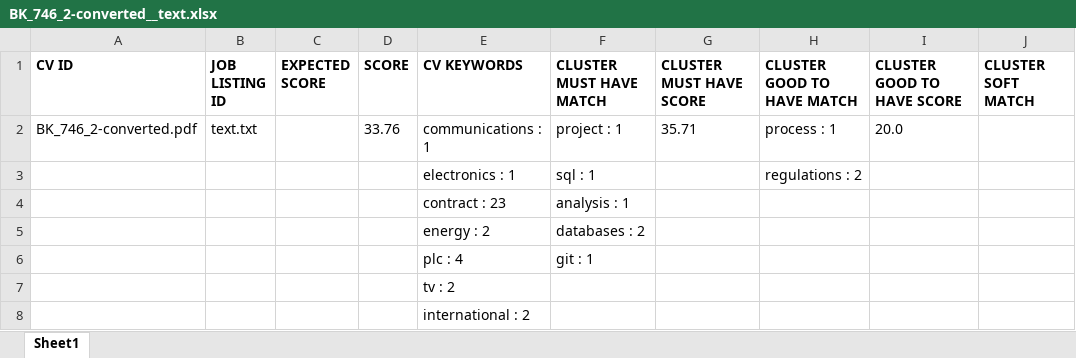
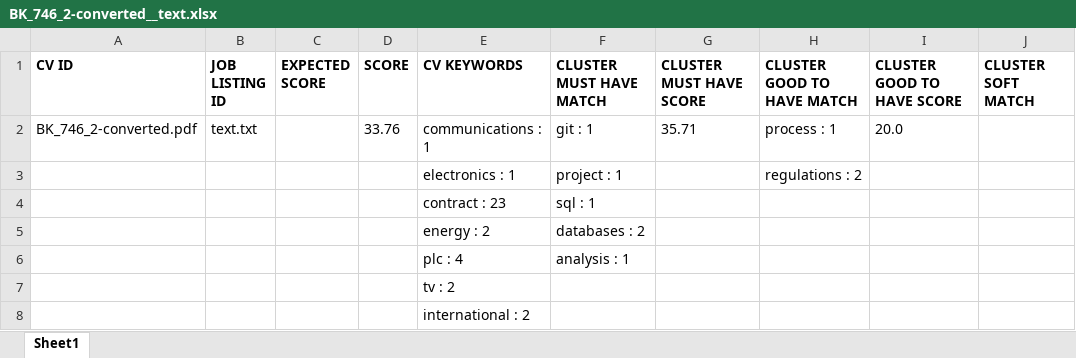
Before and after one commit to nihadazimli/pyjooblaparser, an Excel workbook: upload_files/BK_746_2-converted__text.xlsx, sheet Sheet1, drawn as a sheet; only a part is shown; values as stored, in another font and other column widths than the file's, no borders; the diff names each change by its address in the sheet, - before the commit and + after, or states it on an @@ line.

```diff
--- a/upload_files/BK_746_2-converted__text.xlsx (sheet Sheet1)
+++ b/upload_files/BK_746_2-converted__text.xlsx (sheet Sheet1)
-F2 (CLUSTER MUST HAVE MATCH): project : 1
+F2 (CLUSTER MUST HAVE MATCH): git : 1
-F3 (CLUSTER MUST HAVE MATCH): sql : 1
+F3 (CLUSTER MUST HAVE MATCH): project : 1
-F4 (CLUSTER MUST HAVE MATCH): analysis : 1
+F4 (CLUSTER MUST HAVE MATCH): sql : 1
-F6 (CLUSTER MUST HAVE MATCH): git : 1
+F6 (CLUSTER MUST HAVE MATCH): analysis : 1
```
Also changed, not shown: 3 other files.
